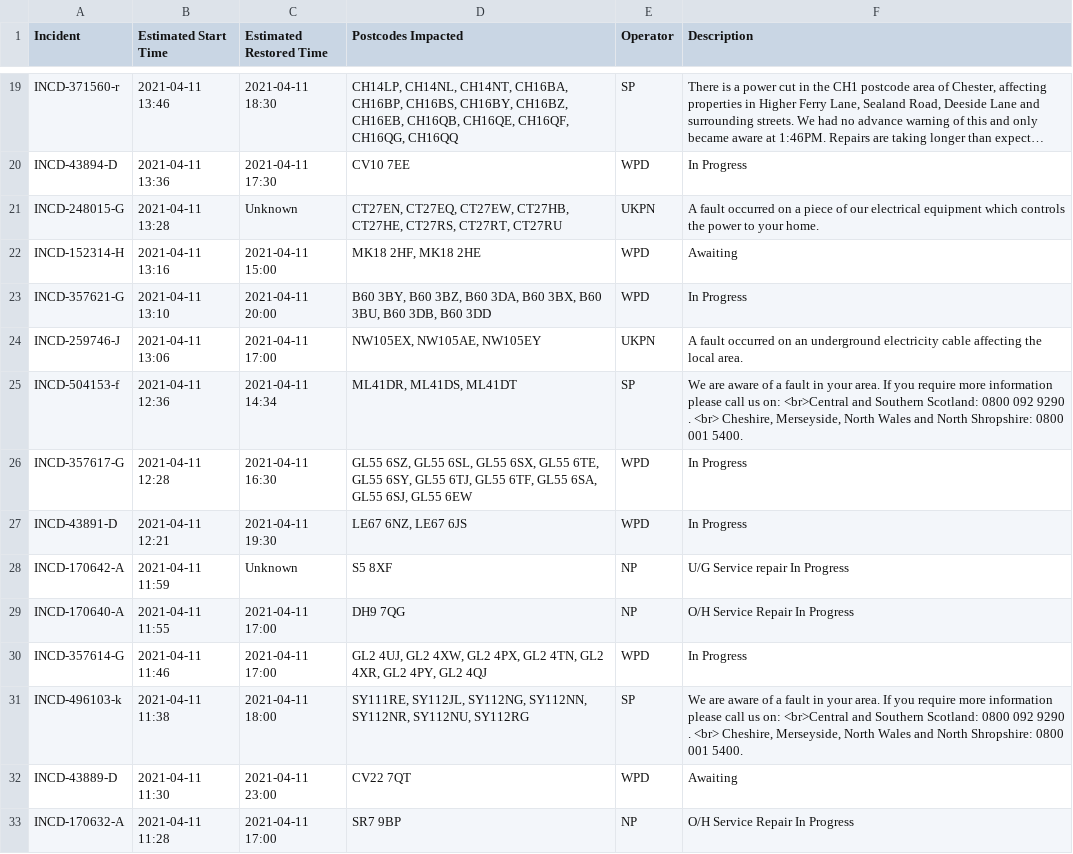
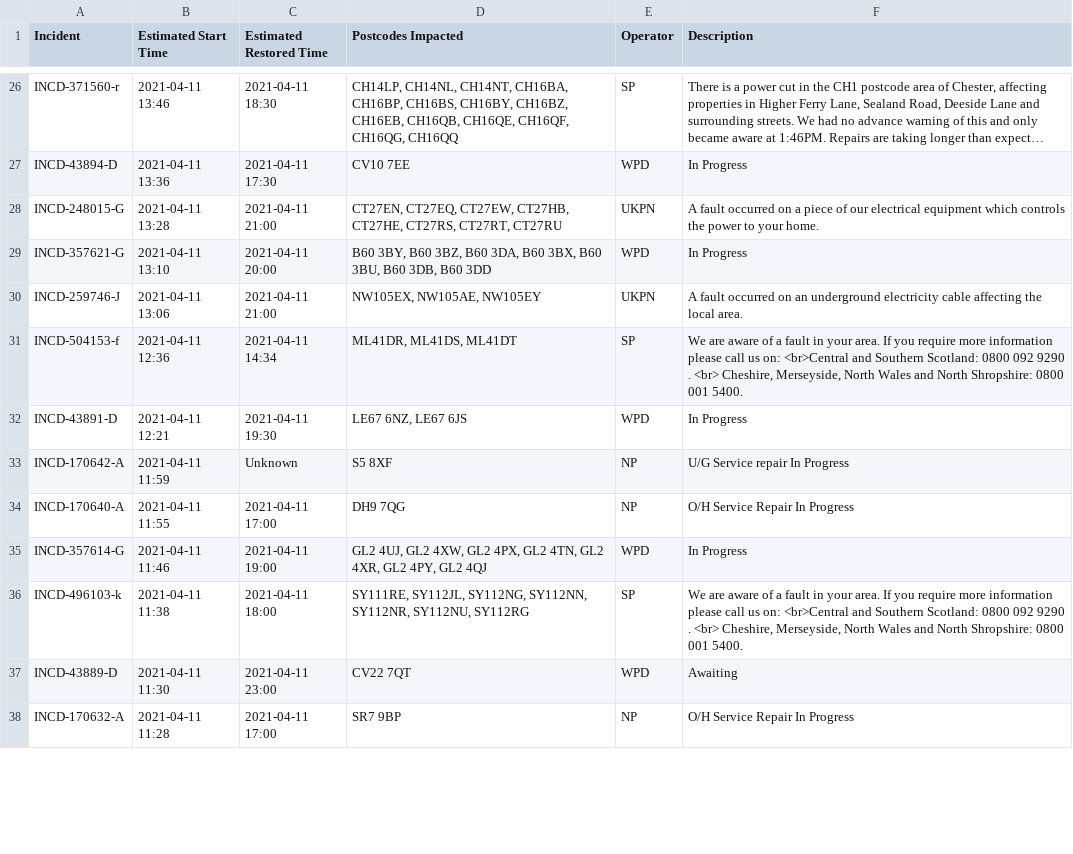
Before and after one commit to OSUKED/Outage-Watch, a CSV file: docs/data/outages.csv, drawn as a sheet; only a part is shown, gaps mark what is left out; long unchanged cells end in …; removed rows and columns are numbered as before the commit, all else as after; the diff covers the shown part only; the diff names each change by its address in the sheet, - before the commit and + after, or states it on an @@ line.

```diff
--- a/docs/data/outages.csv
+++ b/docs/data/outages.csv
-C28 (Estimated Restored Time): Unknown
+C28 (Estimated Restored Time): 2021-04-11 21:00
-row 22: INCD-152314-H | 2021-04-11 13:16 | 2021-04-11 15:00 | MK18 2HF, MK18 2HE | WPD | Awaiting
-C30 (Estimated Restored Time): 2021-04-11 17:00
+C30 (Estimated Restored Time): 2021-04-11 21:00
-row 26: INCD-357617-G | 2021-04-11 12:28 | 2021-04-11 16:30 | GL55 6SZ, GL55 6SL, GL55 6SX, GL55 6TE, GL55 6SY, GL55 6TJ, GL55 6TF, GL55 6SA, GL55 6SJ, GL55 6EW | WPD | In Progress
-C35 (Estimated Restored Time): 2021-04-11 17:00
+C35 (Estimated Restored Time): 2021-04-11 19:00
```
Also changed, not shown: 14 added rows, 11 removed rows and 10 edited cells elsewhere in this file, 8 other files.
